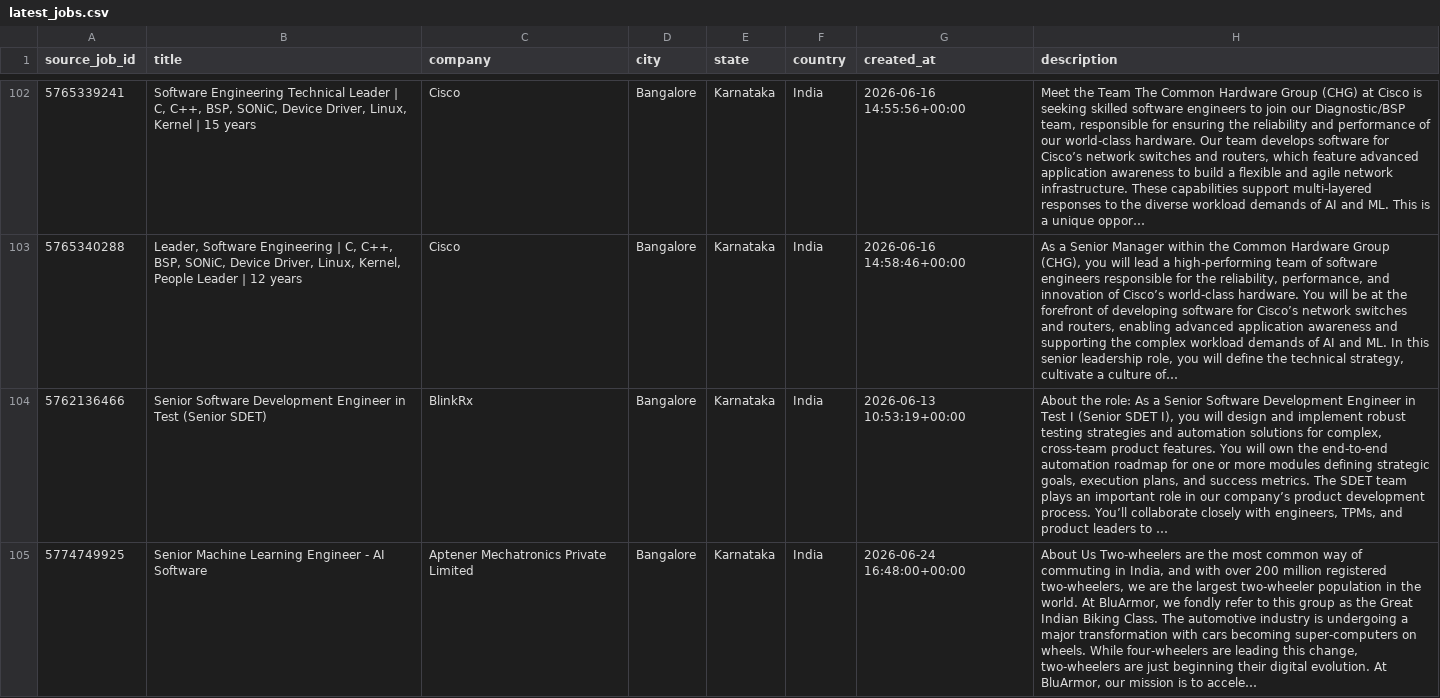
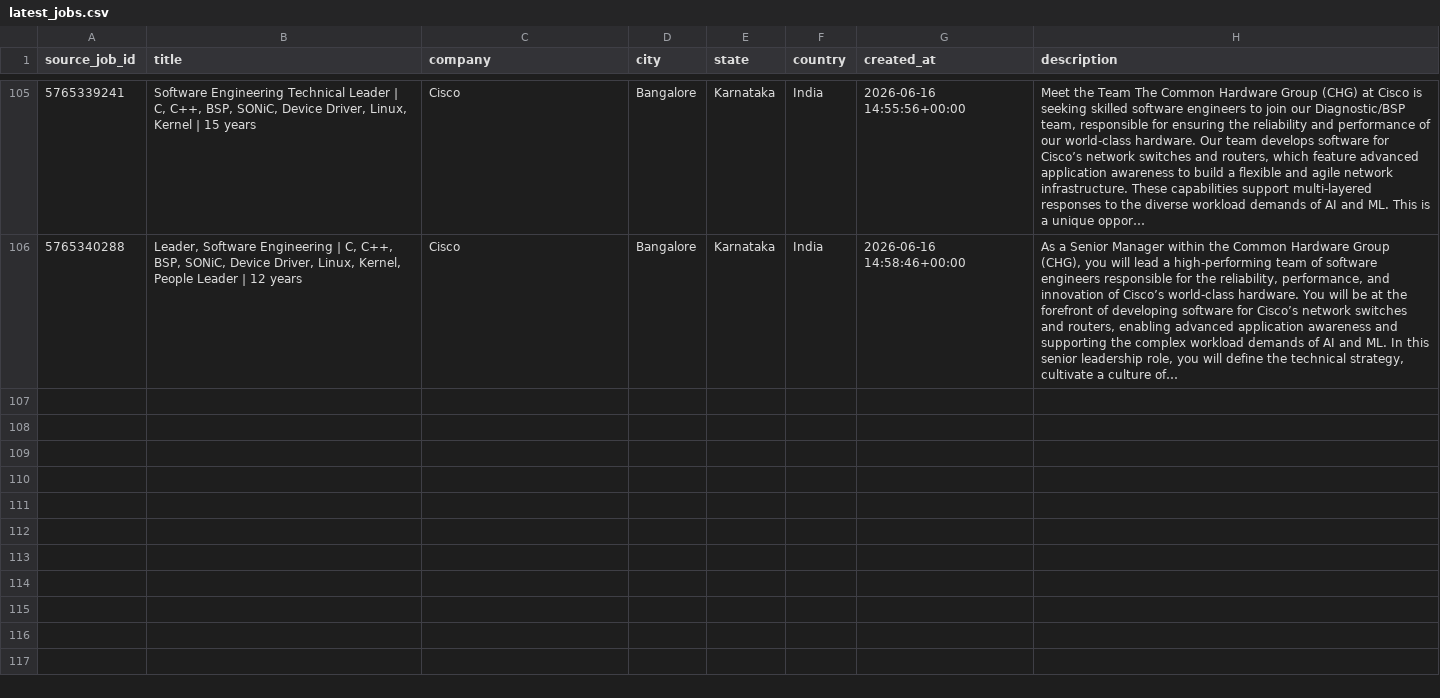
Before and after one commit to Pranav-MSK/job-market-intelligence, a CSV file: data/processed/latest_jobs.csv, drawn as a sheet; only a part is shown, gaps mark what is left out; removed rows and columns are numbered as before the commit, all else as after; the diff covers the shown part only; the diff names each change by its address in the sheet, - before the commit and + after, or states it on an @@ line.

```diff
--- a/data/processed/latest_jobs.csv
+++ b/data/processed/latest_jobs.csv
-row 104: 5762136466 | Senior Software Development Engineer in Test (Senior SDET) | BlinkRx | Bangalore | Karnataka | India | 2026-06-13 10:53:19+00:00 | About the role: As a Senior Software Development Engineer in Test I (Senior SDET I), you will design and implement robust testing strategies and automation solutions for complex, cross-team product features. You will own the end-to-end automation roadmap for one or more modules defining strategic goals, execution plans, and success metrics. The SDET team plays an important role in our company’s product development process. You’ll collaborate closely with engineers, TPMs, and product leaders to …
-row 105: 5774749925 | Senior Machine Learning Engineer - AI Software | Aptener Mechatronics Private Limited | Bangalore | Karnataka | India | 2026-06-24 16:48:00+00:00 | About Us Two-wheelers are the most common way of commuting in India, and with over 200 million registered two-wheelers, we are the largest two-wheeler population in the world. At BluArmor, we fondly refer to this group as the Great Indian Biking Class. The automotive industry is undergoing a major transformation with cars becoming super-computers on wheels. While four-wheelers are leading this change, two-wheelers are just beginning their digital evolution. At BluArmor, our mission is to accele…
```
Also changed, not shown: 3 added rows and 1 removed row elsewhere in this file, 1 other file.
